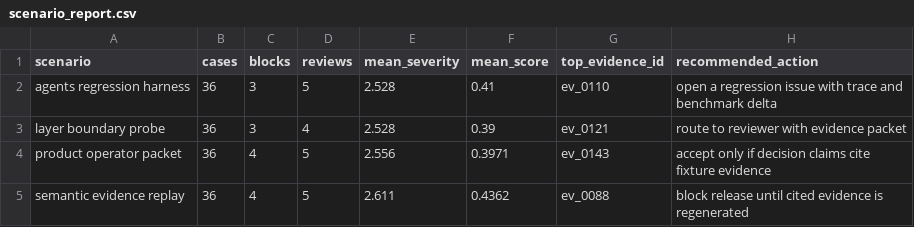
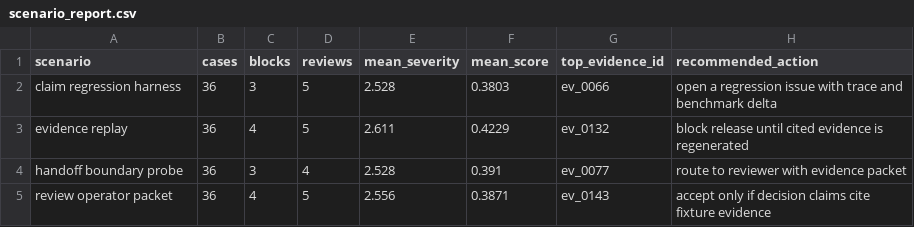
Before and after one commit to t7r0n/groundtruth-eval, a CSV file: outputs/scenario_report.csv, drawn as a sheet.

```diff
--- a/outputs/scenario_report.csv
+++ b/outputs/scenario_report.csv
@@ -1,5 +1,5 @@
 scenario,cases,blocks,reviews,mean_severity,mean_score,top_evidence_id,recommended_action
-agents regression harness,36,3,5,2.528,0.41,ev_0110,open a regression issue with trace and benchmark delta
-layer boundary probe,36,3,4,2.528,0.39,ev_0121,route to reviewer with evidence packet
-product operator packet,36,4,5,2.556,0.3971,ev_0143,accept only if decision claims cite fixture evidence
-semantic evidence replay,36,4,5,2.611,0.4362,ev_0088,block release until cited evidence is regenerated
+claim regression harness,36,3,5,2.528,0.3803,ev_0066,open a regression issue with trace and benchmark delta
+evidence replay,36,4,5,2.611,0.4229,ev_0132,block release until cited evidence is regenerated
+handoff boundary probe,36,3,4,2.528,0.391,ev_0077,route to reviewer with evidence packet
+review operator packet,36,4,5,2.556,0.3871,ev_0143,accept only if decision claims cite fixture evidence
```
Also changed, not shown: 21 other files.
